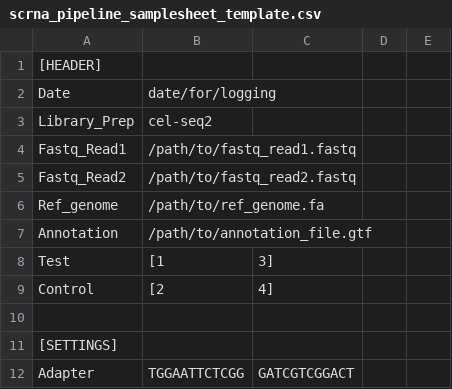
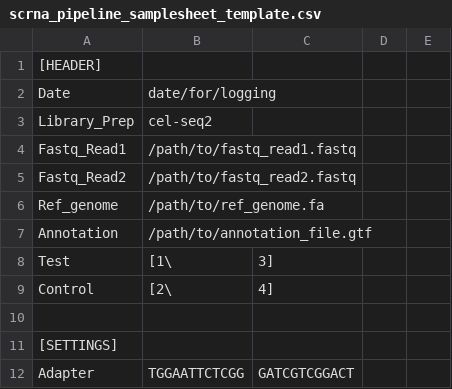
Before and after one commit to tbeaux18/FatFlies_scRNA, a CSV file: scrna_pipeline_samplesheet_template.csv, drawn as a sheet; only a part is shown.

Commit message:
Update scrna_pipeline_samplesheet_template.csv

```diff
--- a/scrna_pipeline_samplesheet_template.csv
+++ b/scrna_pipeline_samplesheet_template.csv
@@ -7,4 +7,4 @@ Ref_genome,/path/to/ref_genome.fa,,,
 Annotation,/path/to/annotation_file.gtf,,,
-Test,[1,3],,,
-Control,[2,4],,,
+Test,[1\,3],,,
+Control,[2\,4],,,
 ,,,,
```
